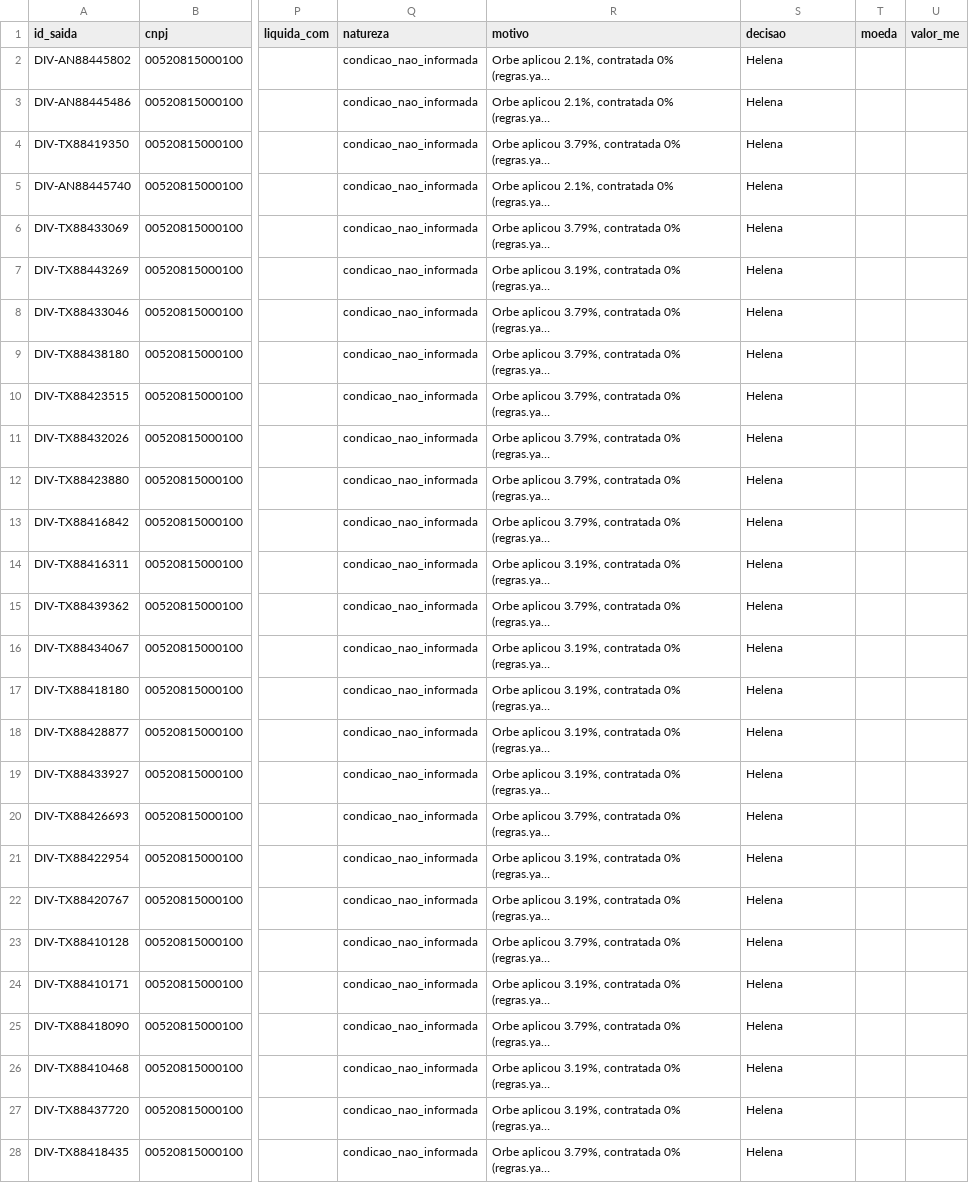
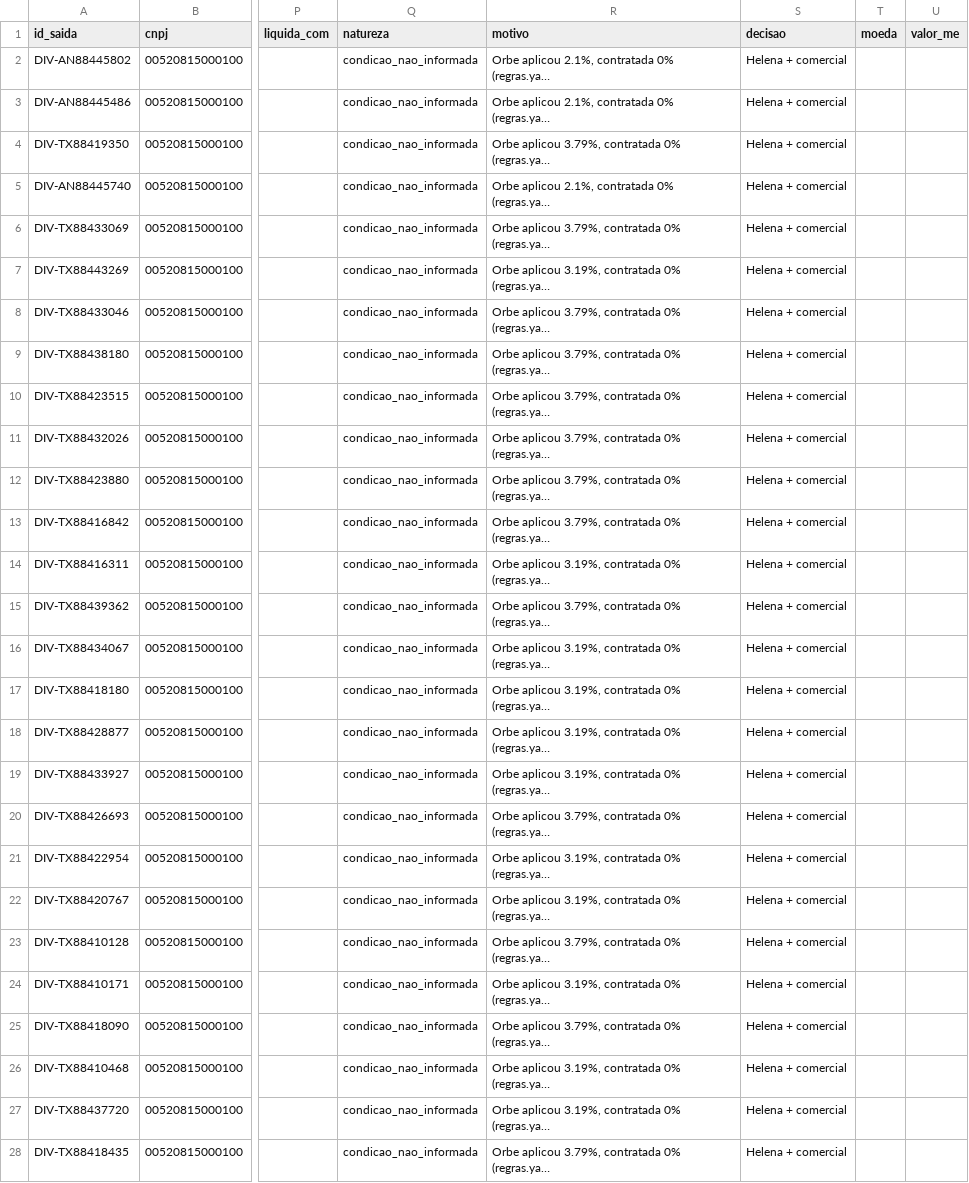
Before and after one commit to LandLandeiro/lucca-fechamento-mensal, a CSV file: saida/divergencias_taxa.csv, drawn as a sheet; only a part is shown, gaps mark what is left out; long unchanged cells end in …; the diff covers the shown part only; the diff names each change by its address in the sheet, - before the commit and + after, or states it on an @@ line.

```diff
--- a/saida/divergencias_taxa.csv
+++ b/saida/divergencias_taxa.csv
-S2:S28 (decisao): Helena
+S2:S28 (decisao): Helena + comercial
```
Also changed, not shown: 91 edited cells elsewhere in this file, saida/pendencias.csv, saida/rastro.csv, 4 other files.
